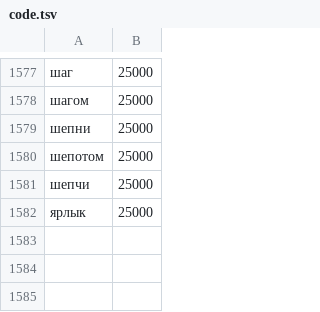
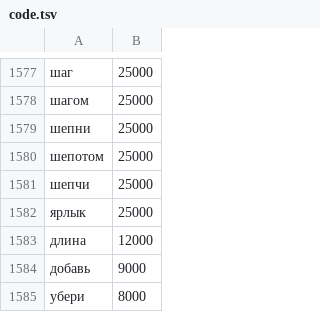
Before and after one commit to ivanivorontsov-sudo/klaviatura, a TSV file: app/src/main/assets/glide/code.tsv, drawn as a sheet; only a part is shown, gaps mark what is left out; the diff names each change by its address in the sheet, - before the commit and + after, or states it on an @@ line.

```diff
--- a/app/src/main/assets/glide/code.tsv
+++ b/app/src/main/assets/glide/code.tsv
+row 1583: длина | 12000
+row 1584: добавь | 9000
+row 1585: убери | 8000
```
Also changed, not shown: app/src/main/assets/glide/bg.tsv, app/src/main/assets/glide/fr.tsv, 30 other files.
